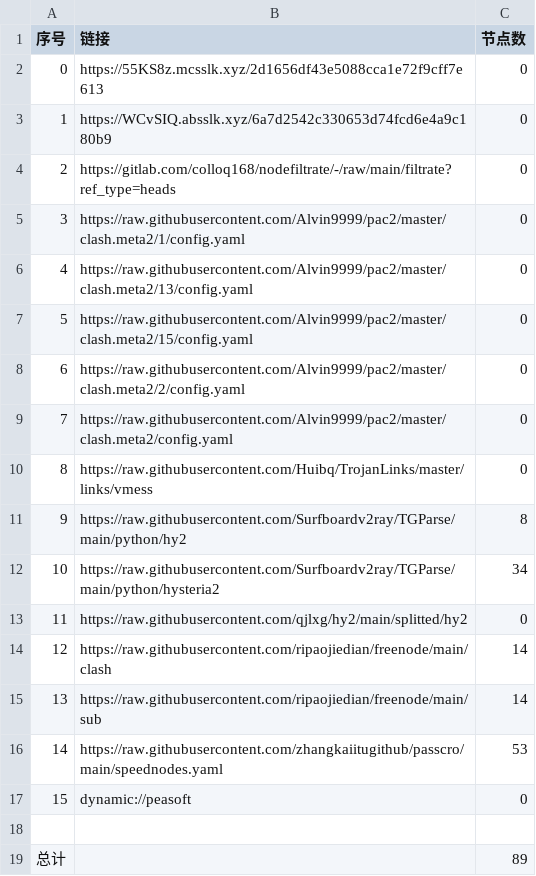
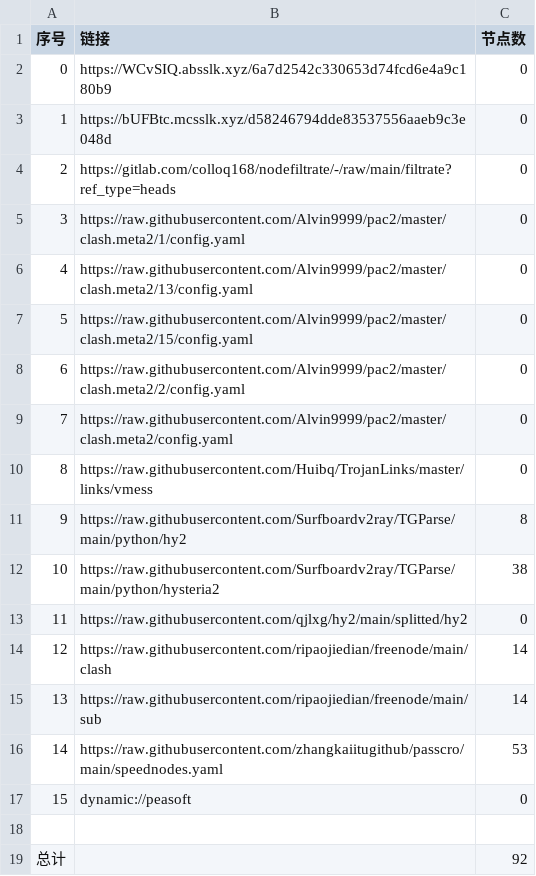
Before and after one commit to link8077/AutoMergePublicNodes, a CSV file: list_result.csv, drawn as a sheet.

```diff
--- a/list_result.csv
+++ b/list_result.csv
@@ -1,4 +1,4 @@
 序号,链接,节点数
-0,https://55KS8z.mcsslk.xyz/2d1656df43e5088cca1e72f9cff7e613,0
-1,https://WCvSIQ.absslk.xyz/6a7d2542c330653d74fcd6e4a9c180b9,0
+0,https://WCvSIQ.absslk.xyz/6a7d2542c330653d74fcd6e4a9c180b9,0
+1,https://bUFBtc.mcsslk.xyz/d58246794dde83537556aaeb9c3e048d,0
 2,https://gitlab.com/colloq168/nodefiltrate/-/raw/main/filtrate?ref_type=heads,0
@@ -11,3 +11,3 @@
 9,https://raw.githubusercontent.com/Surfboardv2ray/TGParse/main/python/hy2,8
-10,https://raw.githubusercontent.com/Surfboardv2ray/TGParse/main/python/hysteria2,34
+10,https://raw.githubusercontent.com/Surfboardv2ray/TGParse/main/python/hysteria2,38
 11,https://raw.githubusercontent.com/qjlxg/hy2/main/splitted/hy2,0
@@ -18,2 +18,2 @@
 
-总计,,89
+总计,,92
```
Also changed, not shown: 6 other files.
